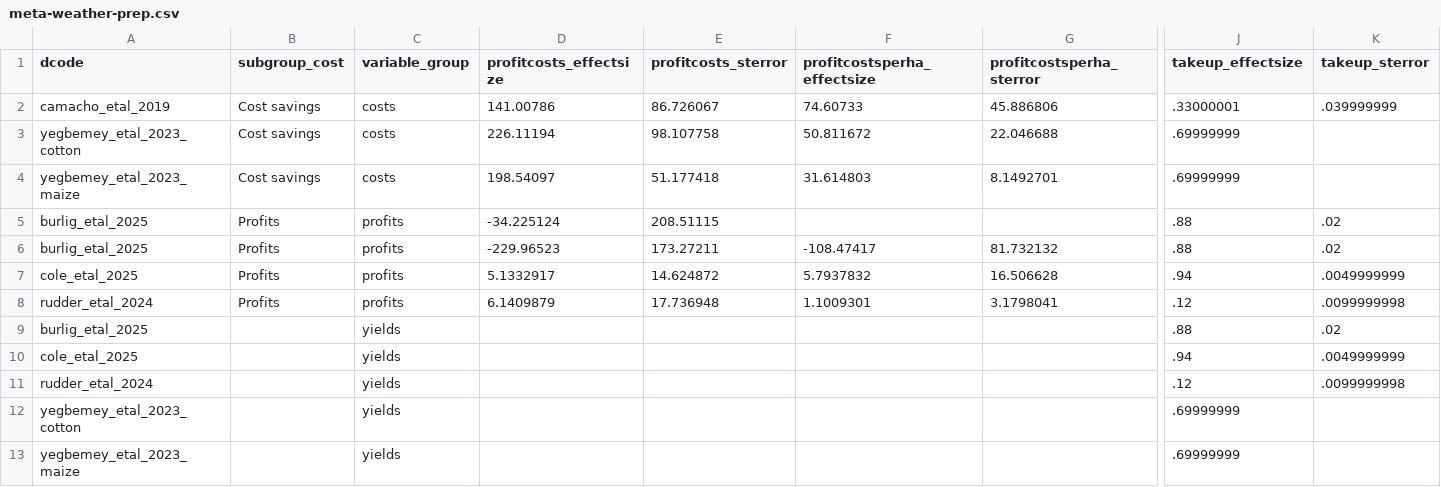
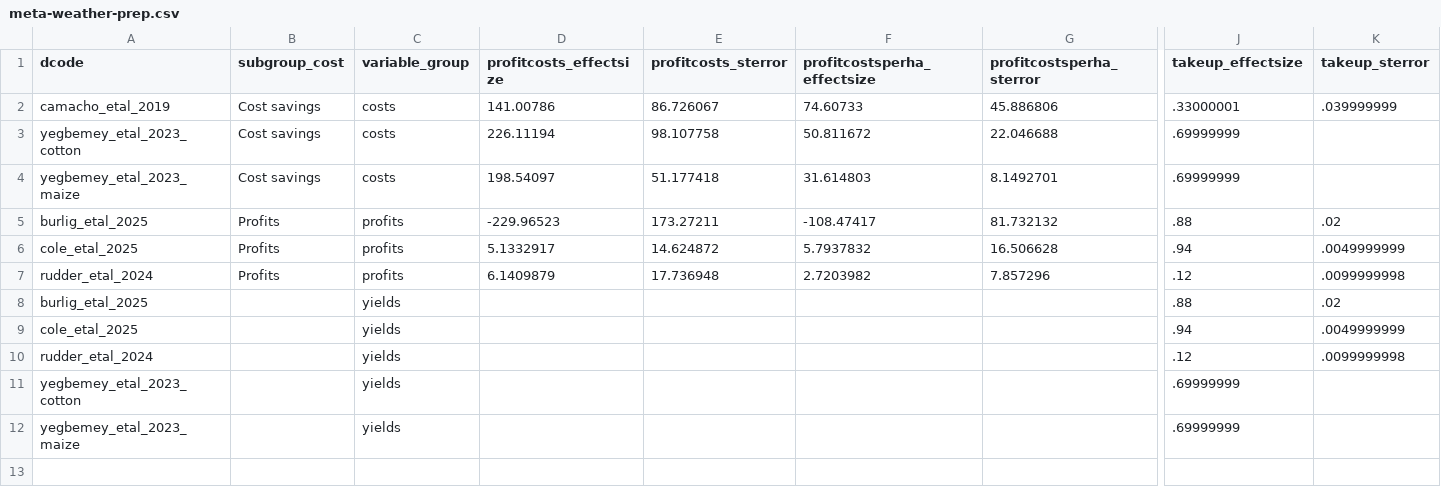
Before and after one commit to DevInnovationLab/weather-meta, a CSV file: data/meta-weather-prep.csv, drawn as a sheet; only a part is shown, gaps mark what is left out; removed rows and columns are numbered as before the commit, all else as after; rows hold the shown columns only; the diff names each change by its address in the sheet, - before the commit and + after, or states it on an @@ line.

Commit message:
added per-hectare forest plots
fixed rudder land measure from acres to ha
added a per-ha graph of effect sizes
dropped burlig profit+loss outcome

```diff
--- a/data/meta-weather-prep.csv
+++ b/data/meta-weather-prep.csv
-row 5: burlig_etal_2025 | Profits | profits | -34.225124 | 208.51115 |  |  | .88 | .02
-F7 (profitcostsperha_effectsize): 1.1009301
+F7 (profitcostsperha_effectsize): 2.7203982
-G7 (profitcostsperha_sterror): 3.1798041
+G7 (profitcostsperha_sterror): 7.857296
```
Also changed, not shown: 10 other files.
